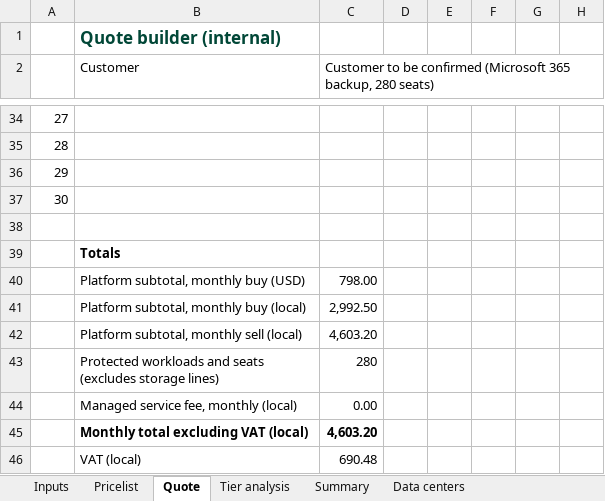
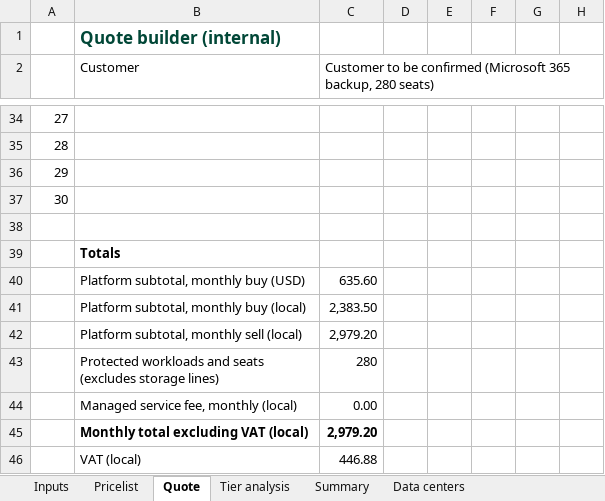
Before and after one commit to Ziedmach/Aurest, an Excel workbook: workspaces/acronis/40-proposals/m365-backup-280-seats/quote.xlsx, sheet Quote, drawn as a sheet; only a part is shown, gaps mark what is left out; values as stored, in another font and other column widths than the file's, no borders; the diff covers the shown part only; the diff names each change by its address in the sheet, - before the commit and + after, or states it on an @@ line.

```diff
--- a/workspaces/acronis/40-proposals/m365-backup-280-seats/quote.xlsx (sheet Quote)
+++ b/workspaces/acronis/40-proposals/m365-backup-280-seats/quote.xlsx (sheet Quote)
-C40: 798.00
+C40: 635.60
-C41: 2,992.50
+C41: 2,383.50
-C42: 4,603.20
+C42: 2,979.20
-C45: 4,603.20
+C45: 2,979.20
-C46: 690.48
+C46: 446.88
```
Also changed, not shown: 15 edited cells elsewhere in this sheet, sheet Pricelist, sheet Tier analysis, sheet Summary, sheet Inputs, 2 other files.
